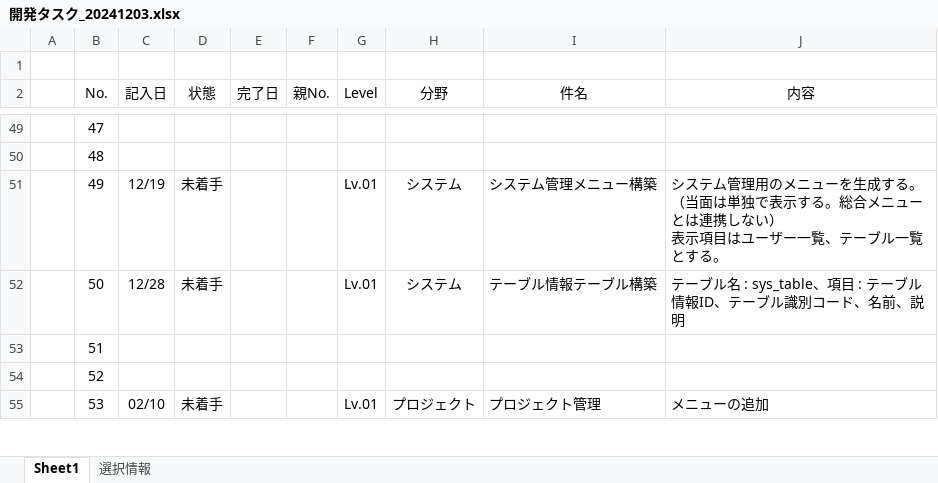
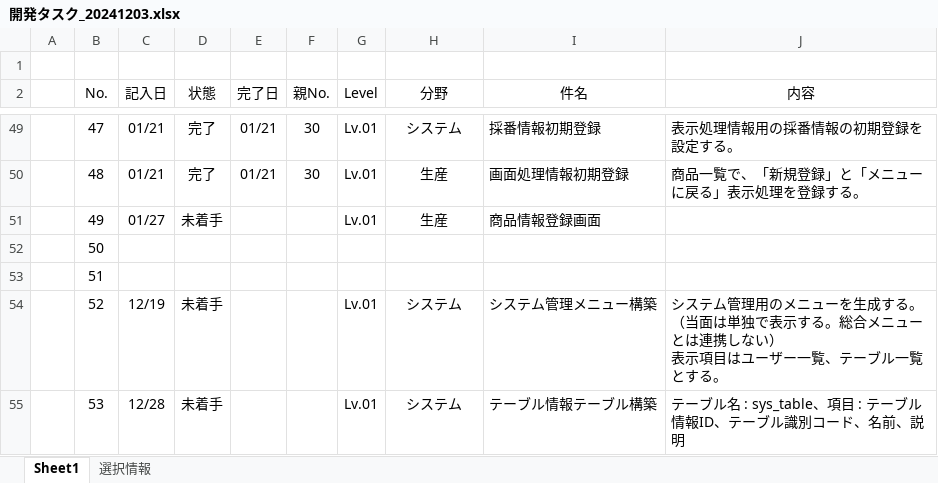
Before and after one commit to officina-hide/busiframe, an Excel workbook: document/開発タスク_20241203.xlsx, sheet Sheet1, drawn as a sheet; only a part is shown, gaps mark what is left out; values as stored, in another font and other column widths than the file's, no borders; conditional formats not drawn; ↵ is a line break in a cell; the diff covers the shown part only; the diff names each change by its address in the sheet, - before the commit and + after, or states it on an @@ line.

```diff
--- a/document/開発タスク_20241203.xlsx (sheet Sheet1)
+++ b/document/開発タスク_20241203.xlsx (sheet Sheet1)
-C49:C50 (記入日): (empty)
+C49:C50 (記入日): 01/21
-D49:D50 (状態): (empty)
+D49:D50 (状態): 完了
-E49:E50 (完了日): (empty)
+E49:E50 (完了日): 01/21
-F49:F50 (親No.): (empty)
+F49:F50 (親No.): 30
-G49:G50 (Level): (empty)
+G49:G50 (Level): Lv.01
-H49 (分野): (empty)
+H49 (分野): システム
-I49 (件名): (empty)
+I49 (件名): 採番情報初期登録
-J49 (内容): (empty)
+J49 (内容): 表示処理情報用の採番情報の初期登録を設定する。
-H50 (分野): (empty)
+H50 (分野): 生産
-I50 (件名): (empty)
+I50 (件名): 画面処理情報初期登録
-J50 (内容): (empty)
+J50 (内容): 商品一覧で、「新規登録」と「メニューに戻る」表示処理を登録する。
-C51 (記入日): 12/19
+C51 (記入日): 01/27
-H51 (分野): システム
+H51 (分野): 生産
-I51 (件名): システム管理メニュー構築
+I51 (件名): 商品情報登録画面
-J51 (内容): システム管理用のメニューを生成する。（当面は単独で表示する。総合メニューとは連携しない） ↵ 表示項目はユーザー一覧、テーブル一覧とする。
+J51 (内容): (empty)
-C52 (記入日): 12/28
+C52 (記入日): (empty)
-D52 (状態): 未着手
+D52 (状態): (empty)
-G52 (Level): Lv.01
+G52 (Level): (empty)
-H52 (分野): システム
+H52 (分野): (empty)
-I52 (件名): テーブル情報テーブル構築
+I52 (件名): (empty)
-J52 (内容): テーブル名 : sys_table、項目 : テーブル情報ID、テーブル識別コード、名前、説明
+J52 (内容): (empty)
-C54 (記入日): (empty)
+C54 (記入日): 12/19
-D54 (状態): (empty)
+D54 (状態): 未着手
-G54 (Level): (empty)
+G54 (Level): Lv.01
-H54 (分野): (empty)
+H54 (分野): システム
-I54 (件名): (empty)
+I54 (件名): システム管理メニュー構築
-J54 (内容): (empty)
+J54 (内容): システム管理用のメニューを生成する。（当面は単独で表示する。総合メニューとは連携しない） ↵ 表示項目はユーザー一覧、テーブル一覧とする。
-C55 (記入日): 02/10
+C55 (記入日): 12/28
-H55 (分野): プロジェクト
+H55 (分野): システム
-I55 (件名): プロジェクト管理
+I55 (件名): テーブル情報テーブル構築
-J55 (内容): メニューの追加
+J55 (内容): テーブル名 : sys_table、項目 : テーブル情報ID、テーブル識別コード、名前、説明
```
Also changed, not shown: 3 added rows and 105 edited cells elsewhere in this sheet, 4 other files.
